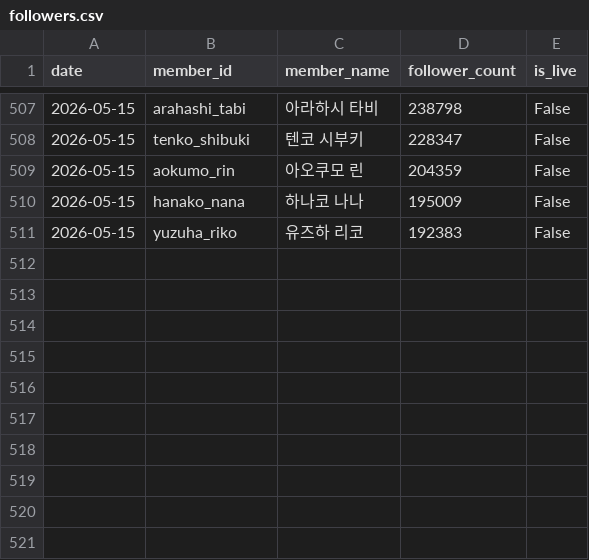
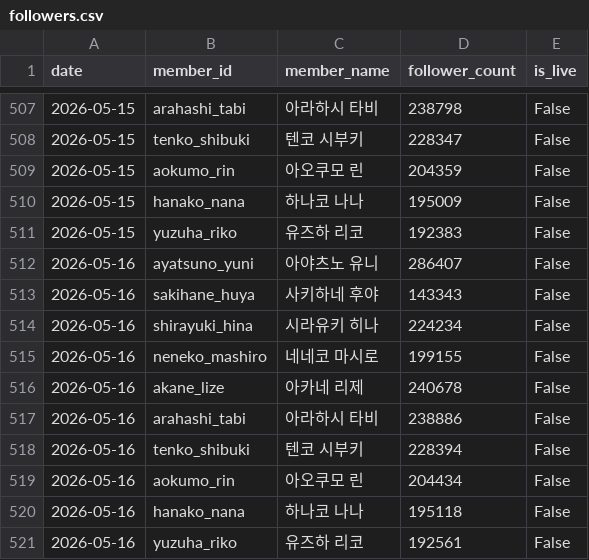
Before and after one commit to coding-jhj/Stelive_data, a CSV file: data/followers.csv, drawn as a sheet; only a part is shown, gaps mark what is left out.

```diff
--- a/data/followers.csv
+++ b/data/followers.csv
@@ -511 +511,11 @@
 2026-05-15,yuzuha_riko,유즈하 리코,192383,False
+2026-05-16,ayatsuno_yuni,아야츠노 유니,286407,False
+2026-05-16,sakihane_huya,사키하네 후야,143343,False
+2026-05-16,shirayuki_hina,시라유키 히나,224234,False
+2026-05-16,neneko_mashiro,네네코 마시로,199155,False
+2026-05-16,akane_lize,아카네 리제,240678,False
+2026-05-16,arahashi_tabi,아라하시 타비,238886,False
+2026-05-16,tenko_shibuki,텐코 시부키,228394,False
+2026-05-16,aokumo_rin,아오쿠모 린,204434,False
+2026-05-16,hanako_nana,하나코 나나,195118,False
+2026-05-16,yuzuha_riko,유즈하 리코,192561,False
```
Also changed, not shown: data/streams.csv, 1 other file.
